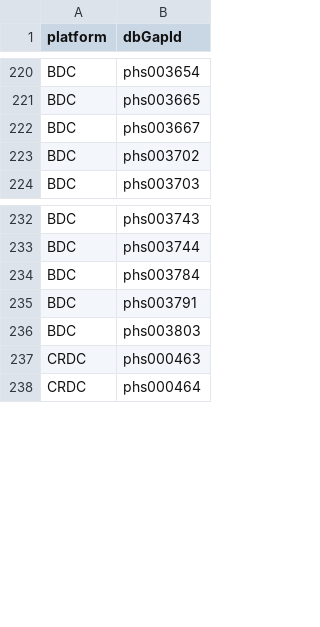
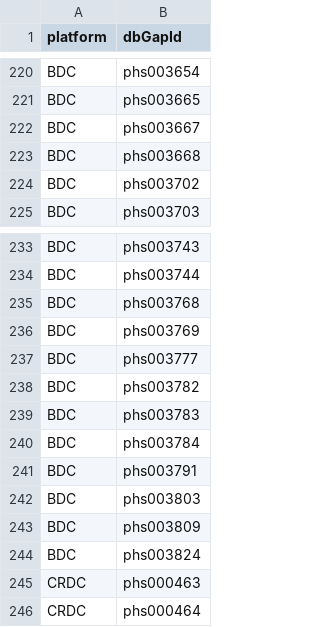
Before and after one commit to NIH-NCPI/ncpi-dataset-catalog, a TSV file: catalog-build/source/dashboard-source-ncpi.tsv, drawn as a sheet; only a part is shown, gaps mark what is left out.

Commit message:
feat: refactored out seperate catalog-build package (#13)

```diff
--- a/catalog-build/source/dashboard-source-ncpi.tsv
+++ b/catalog-build/source/dashboard-source-ncpi.tsv
@@ -222,2 +222,3 @@ BDC	phs003665
 BDC	phs003667
+BDC	phs003668
 BDC	phs003702
@@ -233,2 +234,7 @@ BDC	phs003743
 BDC	phs003744
+BDC	phs003768
+BDC	phs003769
+BDC	phs003777
+BDC	phs003782
+BDC	phs003783
 BDC	phs003784
@@ -236,2 +242,4 @@ BDC	phs003791
 BDC	phs003803
+BDC	phs003809
+BDC	phs003824
 CRDC	phs000463
```
Also changed, not shown: 13 other files.
